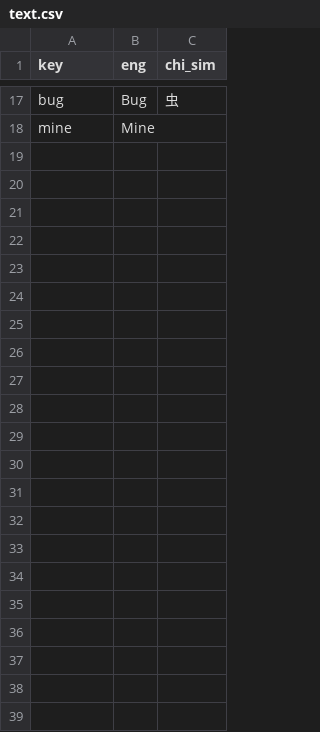
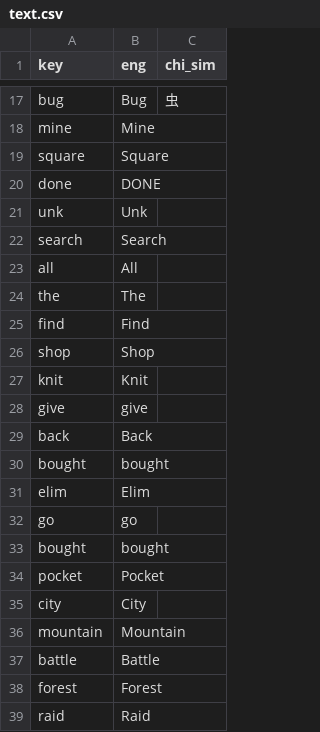
Before and after one commit to ipisboomz/bh-bot, a CSV file: text.csv, drawn as a sheet; only a part is shown, gaps mark what is left out; the diff names each change by its address in the sheet, - before the commit and + after, or states it on an @@ line.

```diff
--- a/text.csv
+++ b/text.csv
+row 19: square | Square
+row 20: done | DONE
+row 21: unk | Unk
+row 22: search | Search
+row 23: all | All
+row 24: the | The
+row 25: find | Find
+row 26: shop | Shop
+row 27: knit | Knit
+row 28: give | give
+row 29: back | Back
+row 30: bought | bought
+row 31: elim | Elim
+row 32: go | go
+row 33: bought | bought
+row 34: pocket | Pocket
+row 35: city | City
+row 36: mountain | Mountain
+row 37: battle | Battle
+row 38: forest | Forest
+row 39: raid | Raid
```
Also changed, not shown: 2 other files.
